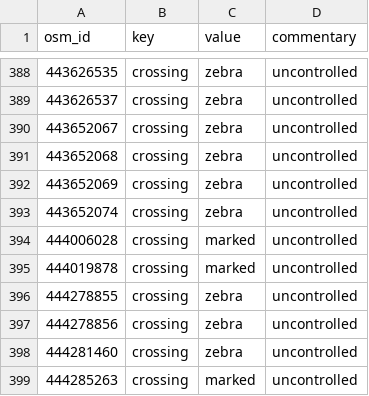
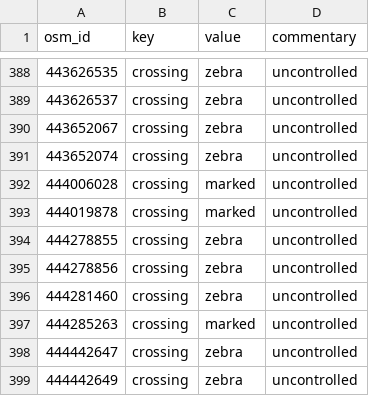
Before and after one commit to opensidewalkmap/lima, a CSV file: quality_check/tables/replaceable_values_crossings.csv, drawn as a sheet; only a part is shown, gaps mark what is left out; the shorter side is filled out with more unchanged rows; the diff names each change by its address in the sheet, - before the commit and + after, or states it on an @@ line.

```diff
--- a/quality_check/tables/replaceable_values_crossings.csv
+++ b/quality_check/tables/replaceable_values_crossings.csv
-row 391: 443652068 | crossing | zebra | uncontrolled
-row 392: 443652069 | crossing | zebra | uncontrolled
```
Also changed, not shown: quality_check/tables/wrong_mispelled_or_unlisted_values_crossings.csv, 17 other files.
